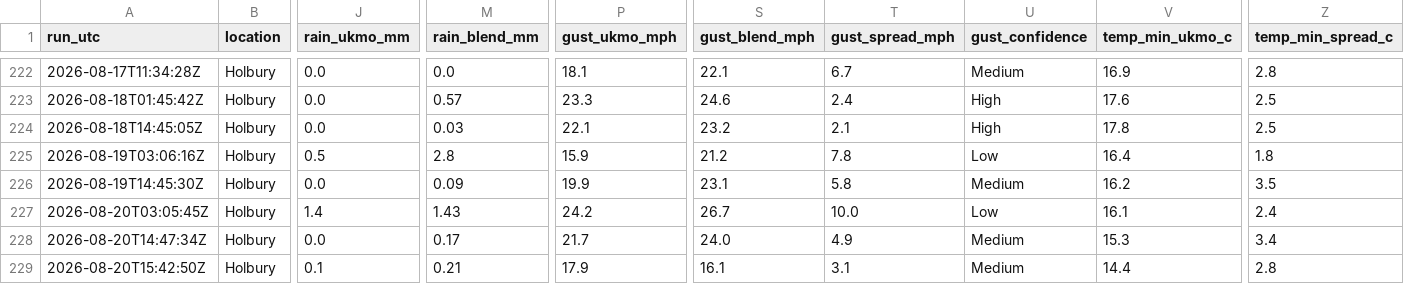
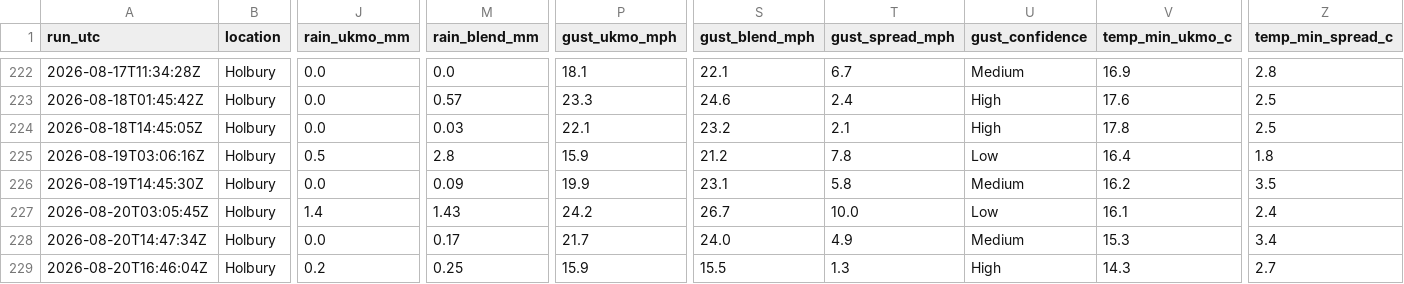
Before and after one commit to alivebe-a11y/weat, a CSV file: data/forecast.csv, drawn as a sheet; only a part is shown, gaps mark what is left out; the diff names each change by its address in the sheet, - before the commit and + after, or states it on an @@ line.

```diff
--- a/data/forecast.csv
+++ b/data/forecast.csv
-A229 (run_utc): 2026-08-20T15:42:50Z
+A229 (run_utc): 2026-08-20T16:46:04Z
-J229 (rain_ukmo_mm): 0.1
+J229 (rain_ukmo_mm): 0.2
-M229 (rain_blend_mm): 0.21
+M229 (rain_blend_mm): 0.25
-P229 (gust_ukmo_mph): 17.9
+P229 (gust_ukmo_mph): 15.9
-S229 (gust_blend_mph): 16.1
+S229 (gust_blend_mph): 15.5
-T229 (gust_spread_mph): 3.1
+T229 (gust_spread_mph): 1.3
-U229 (gust_confidence): Medium
+U229 (gust_confidence): High
-V229 (temp_min_ukmo_c): 14.4
+V229 (temp_min_ukmo_c): 14.3
-Z229 (temp_min_spread_c): 2.8
+Z229 (temp_min_spread_c): 2.7
```
